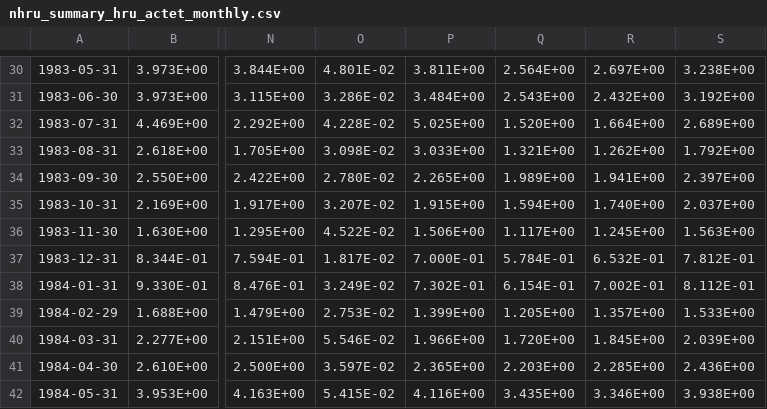
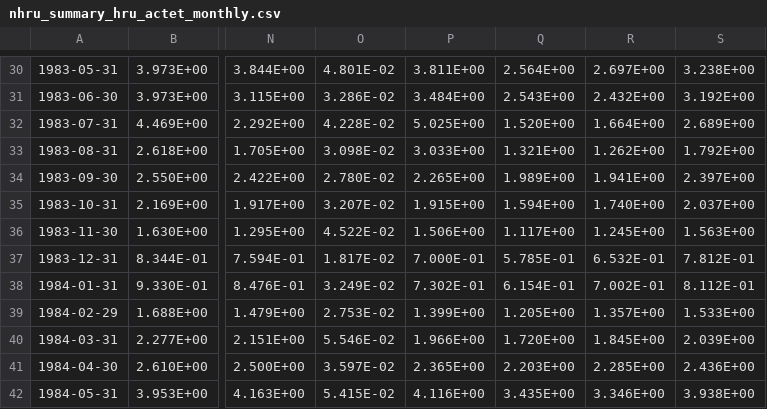
Before and after one commit to nhm-usgs/prms, a CSV file: projects/acfb_water_use/output-test/nhru_summary_hru_actet_monthly.csv, drawn as a sheet; only a part is shown, gaps mark what is left out; the diff names each change by its address in the sheet, - before the commit and + after, or states it on an @@ line.

Commit message:
updated GIT hash to last commit in call_modules.f90, reran tests

```diff
--- a/projects/acfb_water_use/output-test/nhru_summary_hru_actet_monthly.csv
+++ b/projects/acfb_water_use/output-test/nhru_summary_hru_actet_monthly.csv
-Q37: 5.784E-01
+Q37: 5.785E-01
```
Also changed, not shown: 43 other files.
